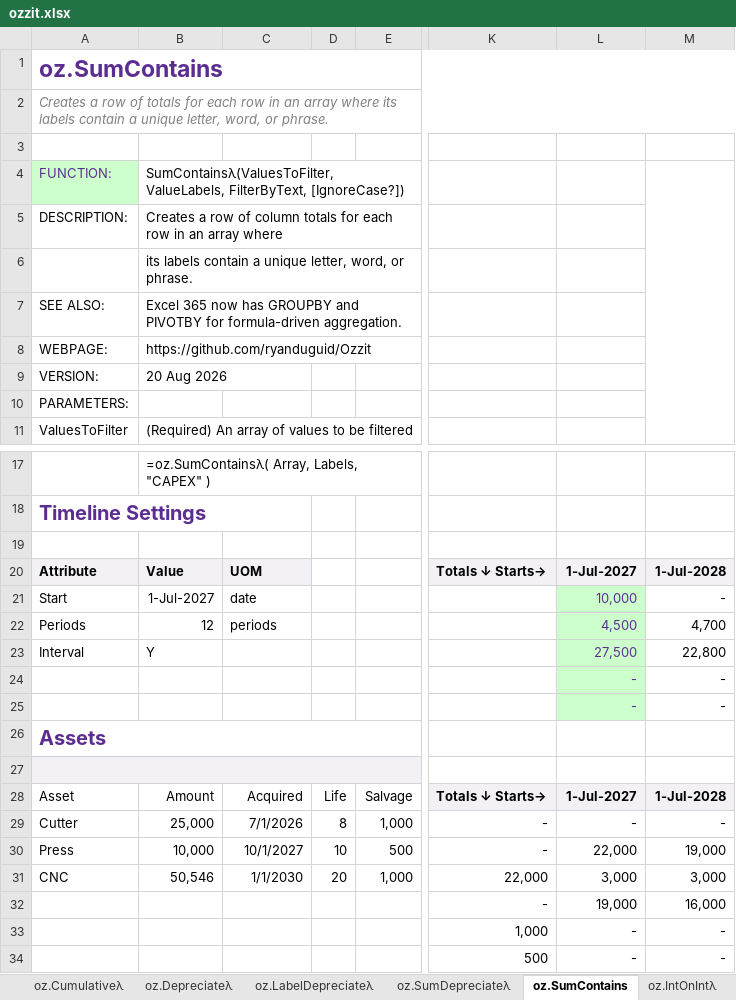
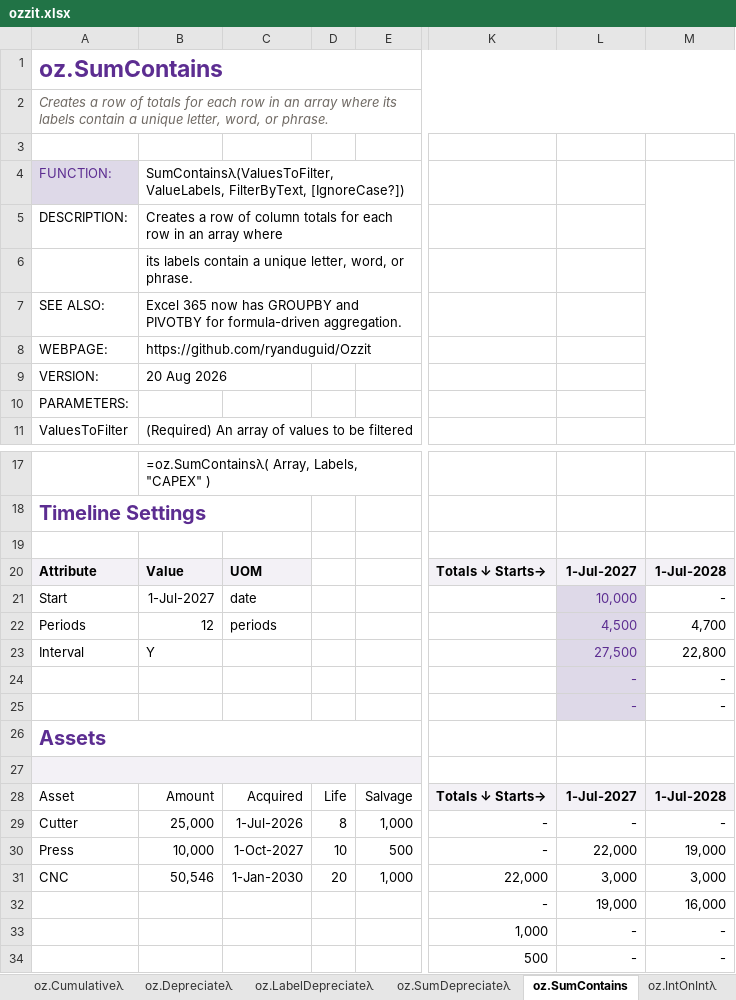
Before and after one commit to ryanduguid/Nabla, an Excel workbook: ozzit.xlsx, sheet oz.SumContains, drawn as a sheet; only a part is shown, gaps mark what is left out; values as stored, in another font and other column widths than the file's, no borders; charts and pictures and table styles not drawn; the diff names each change by its address in the sheet, - before the commit and + after, or states it on an @@ line.

```diff
--- a/ozzit.xlsx (sheet oz.SumContains)
+++ b/ozzit.xlsx (sheet oz.SumContains)
-A2 text colour: #808080
+A2 text colour: #6E6862
-A4 fill: #CCFFCC
+A4 fill: #DED9E8
-L21:L25 fill: #CCFFCC
+L21:L25 fill: #DED9E8
-C29: 7/1/2026
+C29: 1-Jul-2026
-C30: 10/1/2027
+C30: 1-Oct-2027
-C31: 1/1/2030
+C31: 1-Jan-2030
```
Also changed, not shown: sheet oz.ScheduleRatesλ, sheet oz.Depreciateλ, sheet oz.SumDepreciateλ, sheet oz.LabelDepreciateλ, sheet oz.CountCλ, sheet oz.RangeToDAEλ, 41 more sheets, 4 other files.
